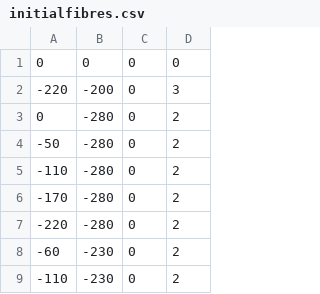
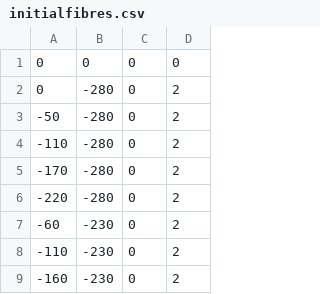
Before and after one commit to CicelyKrystyna/PhysiMESS, a CSV file: config/Fibre_Initialisation/initialfibres.csv, drawn as a sheet; only a part is shown; the shorter side is filled out with more unchanged rows.

Commit message:
updates to config files

```diff
--- a/config/Fibre_Initialisation/initialfibres.csv
+++ b/config/Fibre_Initialisation/initialfibres.csv
@@ -1,3 +1,2 @@
 0,0,0,0
--220, -200,0,3
 0,-280,0,2
```
Also changed, not shown: 6 other files.
